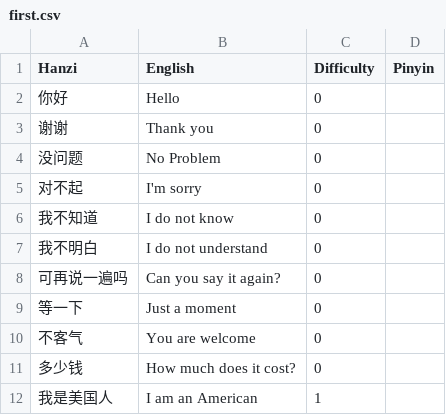
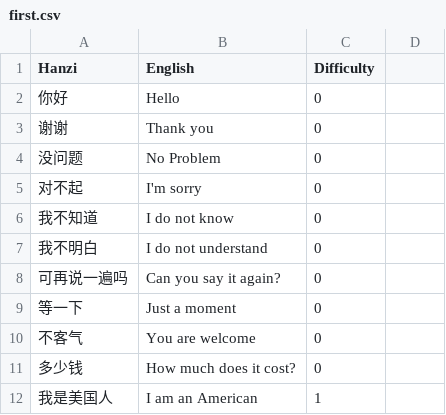
Before and after one commit to JasonFaas/mandarin-translations-sql-creation, a CSV file: raw_data/first.csv, drawn as a sheet.

Commit message:
Add functionality for splitting characters based on hanzi words

```diff
--- a/raw_data/first.csv
+++ b/raw_data/first.csv
@@ -1,2 +1,2 @@
-Hanzi,English,Difficulty,Pinyin
+Hanzi,English,Difficulty
 你好,Hello,0
```
Also changed, not shown: 2 other files.
